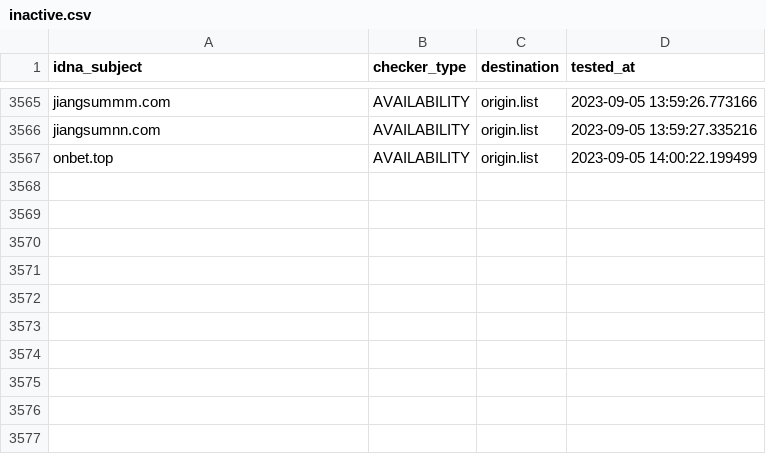
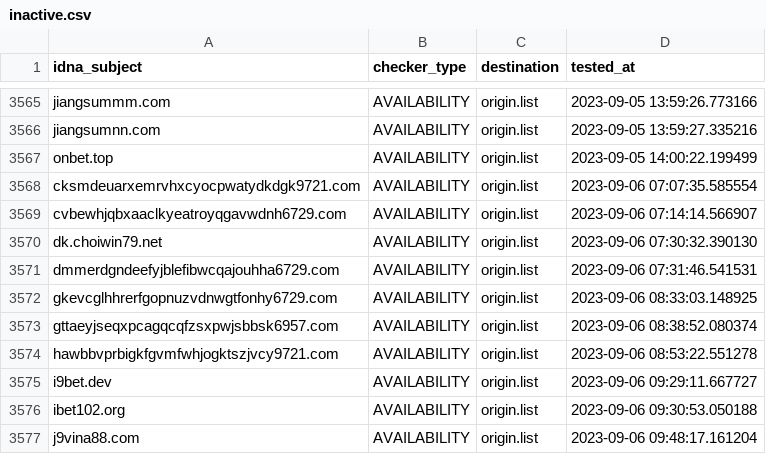
Before and after one commit to bigdargon/hostsVN-gambling-02-dead-hosts, a CSV file: .pyfunceble/inactive.csv, drawn as a sheet; only a part is shown, gaps mark what is left out.

```diff
--- a/.pyfunceble/inactive.csv
+++ b/.pyfunceble/inactive.csv
@@ -3567 +3567,11 @@ jiangsumnn.com,AVAILABILITY,origin.list,2023-09-05 13:59:27.335216
 onbet.top,AVAILABILITY,origin.list,2023-09-05 14:00:22.199499
+cksmdeuarxemrvhxcyocpwatydkdgk9721.com,AVAILABILITY,origin.list,2023-09-06 07:07:35.585554
+cvbewhjqbxaaclkyeatroyqgavwdnh6729.com,AVAILABILITY,origin.list,2023-09-06 07:14:14.566907
+dk.choiwin79.net,AVAILABILITY,origin.list,2023-09-06 07:30:32.390130
+dmmerdgndeefyjblefibwcqajouhha6729.com,AVAILABILITY,origin.list,2023-09-06 07:31:46.541531
+gkevcglhhrerfgopnuzvdnwgtfonhy6729.com,AVAILABILITY,origin.list,2023-09-06 08:33:03.148925
+gttaeyjseqxpcagqcqfzsxpwjsbbsk6957.com,AVAILABILITY,origin.list,2023-09-06 08:38:52.080374
+hawbbvprbigkfgvmfwhjogktszjvcy9721.com,AVAILABILITY,origin.list,2023-09-06 08:53:22.551278
+i9bet.dev,AVAILABILITY,origin.list,2023-09-06 09:29:11.667727
+ibet102.org,AVAILABILITY,origin.list,2023-09-06 09:30:53.050188
+j9vina88.com,AVAILABILITY,origin.list,2023-09-06 09:48:17.161204
```
Also changed, not shown: 19 other files.
